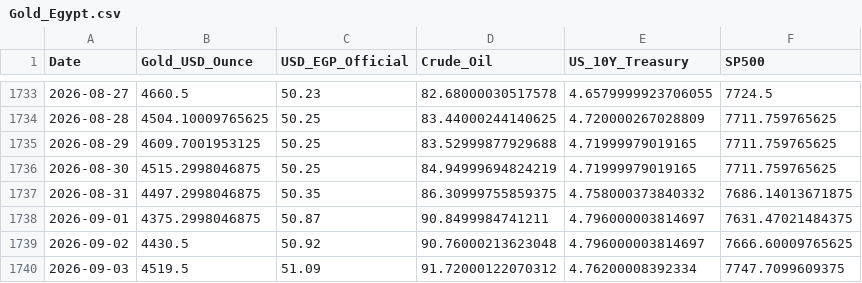
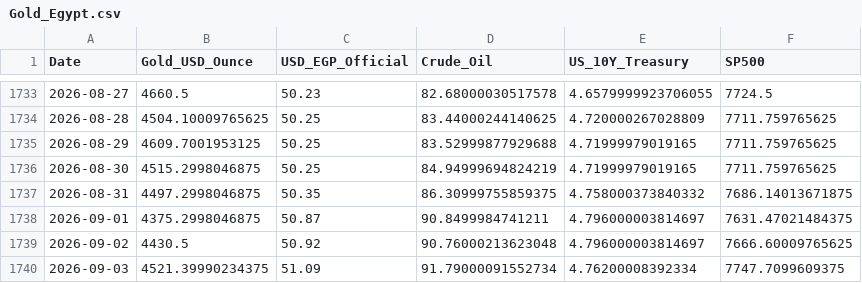
Before and after one commit to MahmoudShamoun/DEPI-Graduation-Project, a CSV file: 02_Dataset/Gold_Egypt.csv, drawn as a sheet; only a part is shown, gaps mark what is left out.

```diff
--- a/02_Dataset/Gold_Egypt.csv
+++ b/02_Dataset/Gold_Egypt.csv
@@ -1739,2 +1739,2 @@ Date,Gold_USD_Ounce,USD_EGP_Official,Crude_Oil,US_10Y_Treasury,SP500
 2026-09-02,4430.5,50.92,90.76000213623048,4.796000003814697,7666.60009765625
-2026-09-03,4519.5,51.09,91.72000122070312,4.76200008392334,7747.7099609375
+2026-09-03,4521.39990234375,51.09,91.79000091552734,4.76200008392334,7747.7099609375
```
Also changed, not shown: 2 other files.
